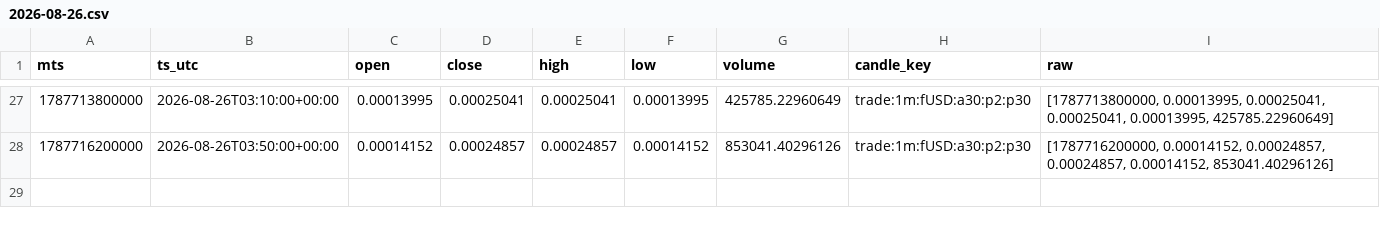
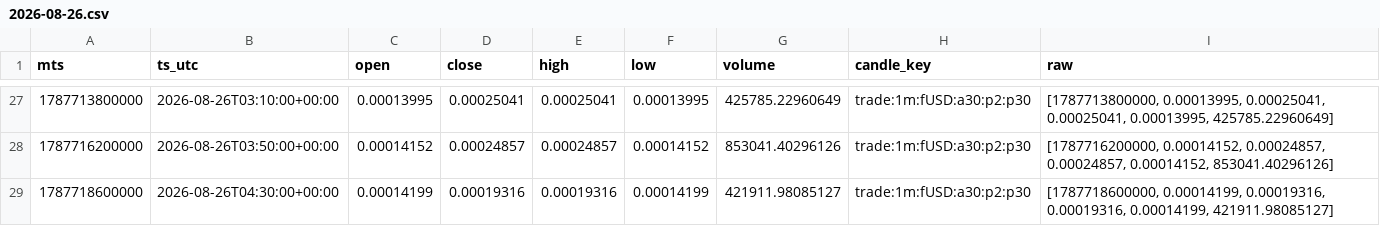
Before and after one commit to aa85192/GT_BIT_DATA, a CSV file: data/candles/fUSD_1m/2026-08-26.csv, drawn as a sheet; only a part is shown, gaps mark what is left out; the diff names each change by its address in the sheet, - before the commit and + after, or states it on an @@ line.

```diff
--- a/data/candles/fUSD_1m/2026-08-26.csv
+++ b/data/candles/fUSD_1m/2026-08-26.csv
+row 29: 1787718600000 | 2026-08-26T04:30:00+00:00 | 0.00014199 | 0.00019316 | 0.00019316 | 0.00014199 | 421911.98085127 | trade:1m:fUSD:a30:p2:p30 | [1787718600000, 0.00014199, 0.00019316, 0.00019316, 0.00014199, 421911.98085127]
```
Also changed, not shown: 2 other files.
